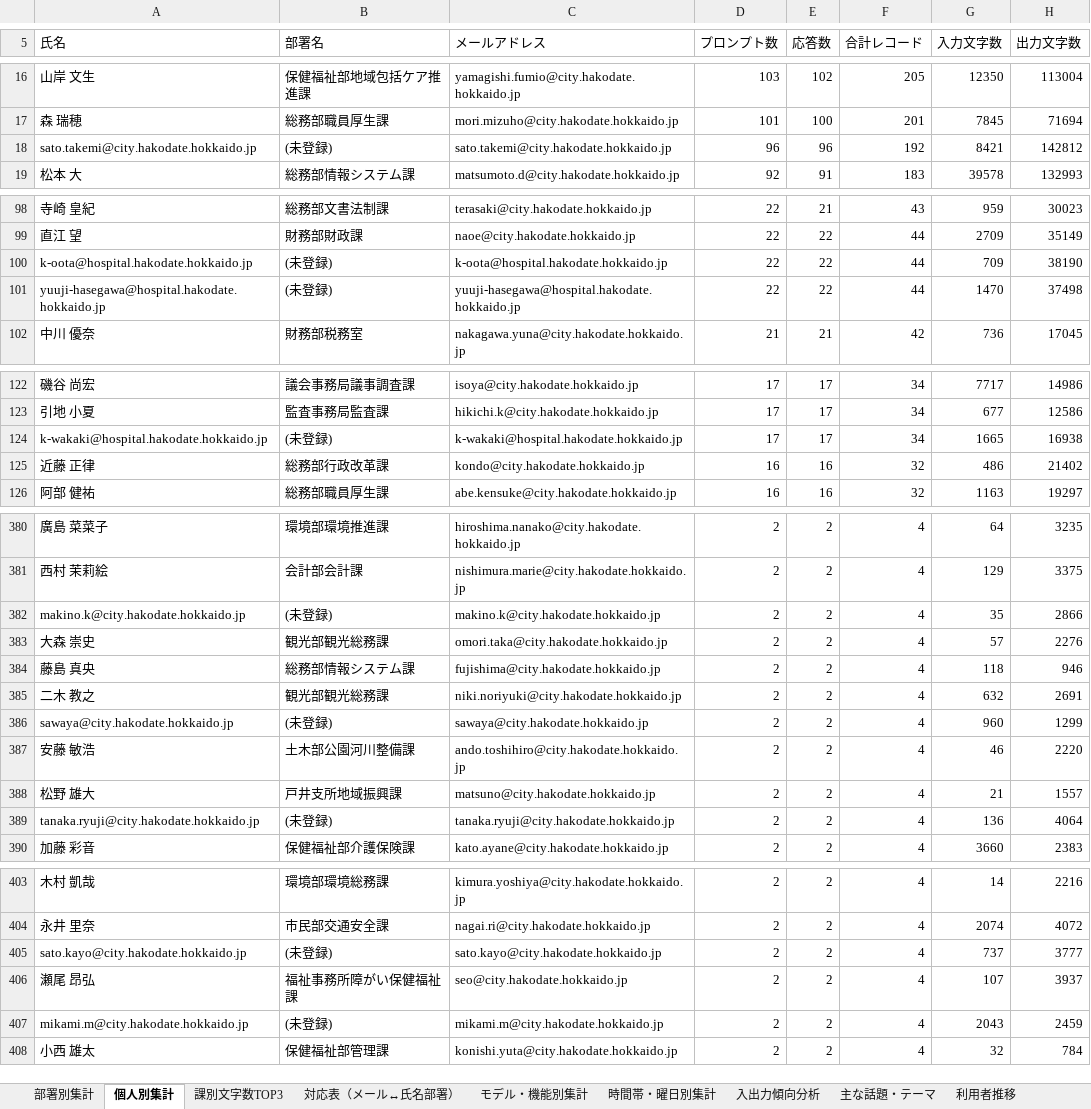
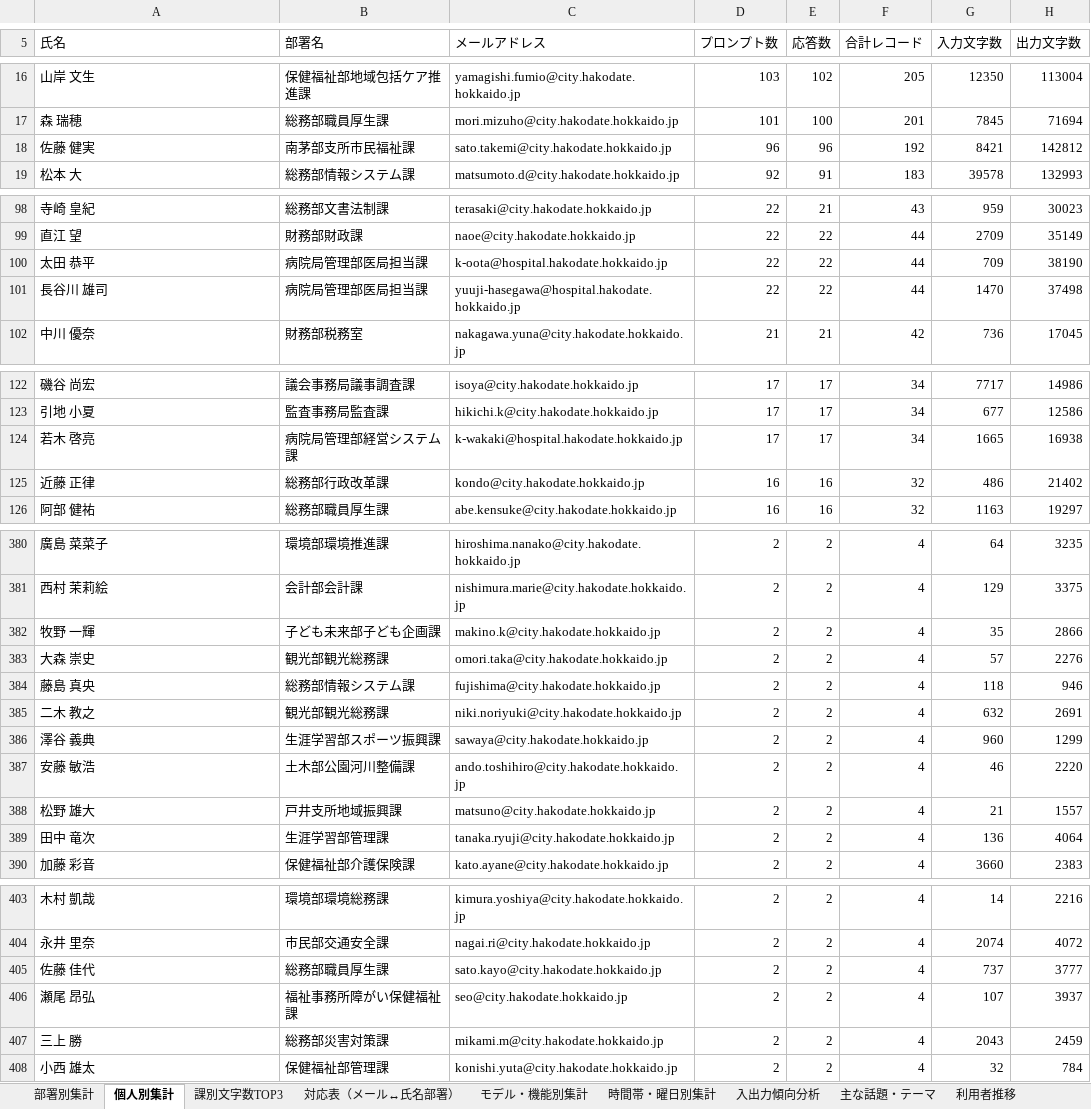
Before and after one commit to pikaring/claude-code, an Excel workbook: QommonsAI利用集計.xlsx, sheet 個人別集計, drawn as a sheet; only a part is shown, gaps mark what is left out; values as stored, in another font and other column widths than the file's, no borders; the diff covers the shown part only; the diff names each change by its address in the sheet, - before the commit and + after, or states it on an @@ line.

```diff
--- a/QommonsAI利用集計.xlsx (sheet 個人別集計)
+++ b/QommonsAI利用集計.xlsx (sheet 個人別集計)
-A18 (氏名): sato.takemi@city.hakodate.hokkaido.jp
+A18 (氏名): 佐藤 健実
-B18 (部署名): (未登録)
+B18 (部署名): 南茅部支所市民福祉課
-A100 (氏名): k-oota@hospital.hakodate.hokkaido.jp
+A100 (氏名): 太田 恭平
-B100:B101 (部署名): (未登録)
+B100:B101 (部署名): 病院局管理部医局担当課
-A101 (氏名): yuuji-hasegawa@hospital.hakodate.hokkaido.jp
+A101 (氏名): 長谷川 雄司
-A124 (氏名): k-wakaki@hospital.hakodate.hokkaido.jp
+A124 (氏名): 若木 啓亮
-B124 (部署名): (未登録)
+B124 (部署名): 病院局管理部経営システム課
-A382 (氏名): makino.k@city.hakodate.hokkaido.jp
+A382 (氏名): 牧野 一輝
-B382 (部署名): (未登録)
+B382 (部署名): 子ども未来部子ども企画課
-A386 (氏名): sawaya@city.hakodate.hokkaido.jp
+A386 (氏名): 澤谷 義典
-B386 (部署名): (未登録)
+B386 (部署名): 生涯学習部スポーツ振興課
-A389 (氏名): tanaka.ryuji@city.hakodate.hokkaido.jp
+A389 (氏名): 田中 竜次
-B389 (部署名): (未登録)
+B389 (部署名): 生涯学習部管理課
-A405 (氏名): sato.kayo@city.hakodate.hokkaido.jp
+A405 (氏名): 佐藤 佳代
-B405 (部署名): (未登録)
+B405 (部署名): 総務部職員厚生課
-A407 (氏名): mikami.m@city.hakodate.hokkaido.jp
+A407 (氏名): 三上 勝
-B407 (部署名): (未登録)
+B407 (部署名): 総務部災害対策課
```
Also changed, not shown: 18 edited cells elsewhere in this sheet, sheet 対応表（メール↔氏名部署）, sheet 部署別集計, sheet 課別文字数TOP3, reports/QommonsAI利用集計_2026-08.xlsx, 4 other files.
